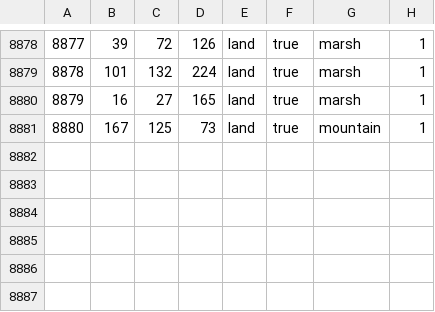
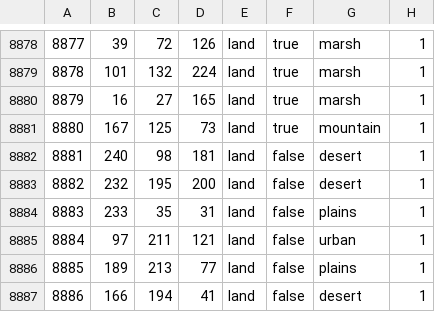
Before and after one commit to chardynamics/landofthedivided, a CSV file: map/definition.csv, drawn as a sheet; only a part is shown, gaps mark what is left out.

```diff
--- a/map/definition.csv
+++ b/map/definition.csv
@@ -8881 +8881,7 @@
 8880;167;125;73;land;true;mountain;1
+8881;240;98;181;land;false;desert;1
+8882;232;195;200;land;false;desert;1
+8883;233;35;31;land;false;plains;1
+8884;97;211;121;land;false;urban;1
+8885;189;213;77;land;false;plains;1
+8886;166;194;41;land;false;desert;1
```
Also changed, not shown: 3 other files.
